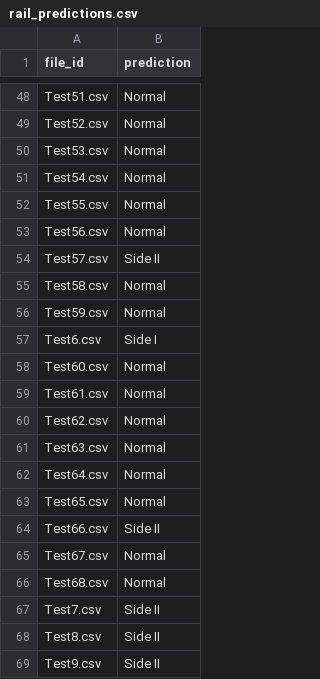
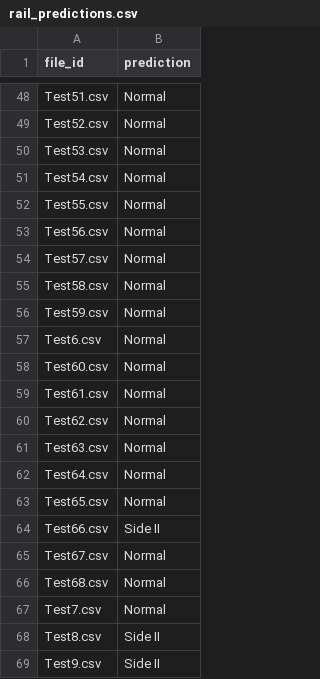
Before and after one commit to Anxinal/Nebula_PS3_Gaylussac, a CSV file: backend/artifacts/rail_predictions.csv, drawn as a sheet; only a part is shown, gaps mark what is left out; the diff covers the shown part only.

```diff
--- a/backend/artifacts/rail_predictions.csv
+++ b/backend/artifacts/rail_predictions.csv
@@ -53,6 +53,6 @@ Test55.csv,Normal
 Test56.csv,Normal
-Test57.csv,Side II
+Test57.csv,Normal
 Test58.csv,Normal
 Test59.csv,Normal
-Test6.csv,Side I
+Test6.csv,Normal
 Test60.csv,Normal
@@ -66,3 +66,3 @@ Test67.csv,Normal
 Test68.csv,Normal
-Test7.csv,Side II
+Test7.csv,Normal
 Test8.csv,Side II
```
Also changed, not shown: 11 edited cells elsewhere in this file, backend/artifacts/oof_predictions.csv, backend/artifacts/rail_predictions_scores.csv, 10 other files.
